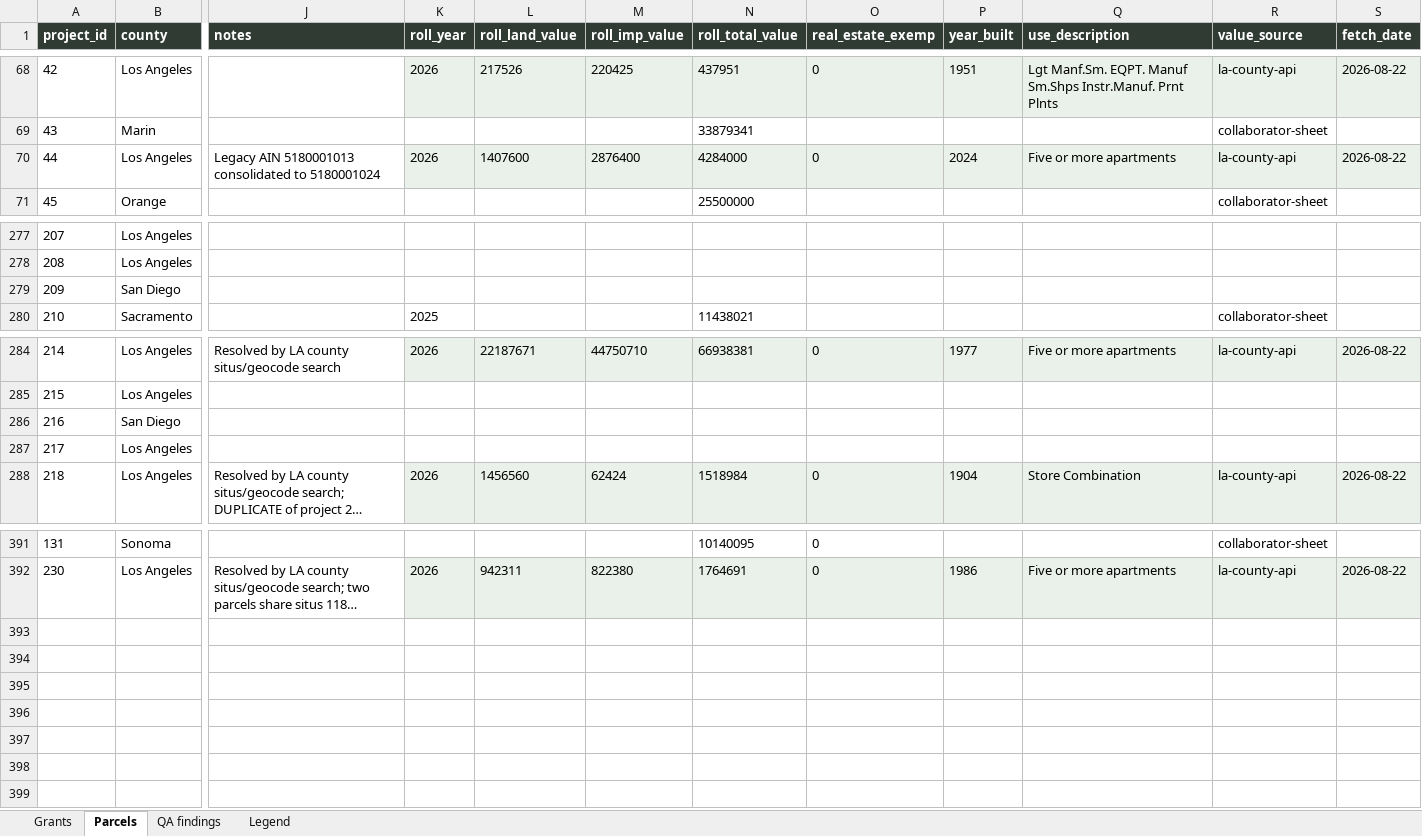
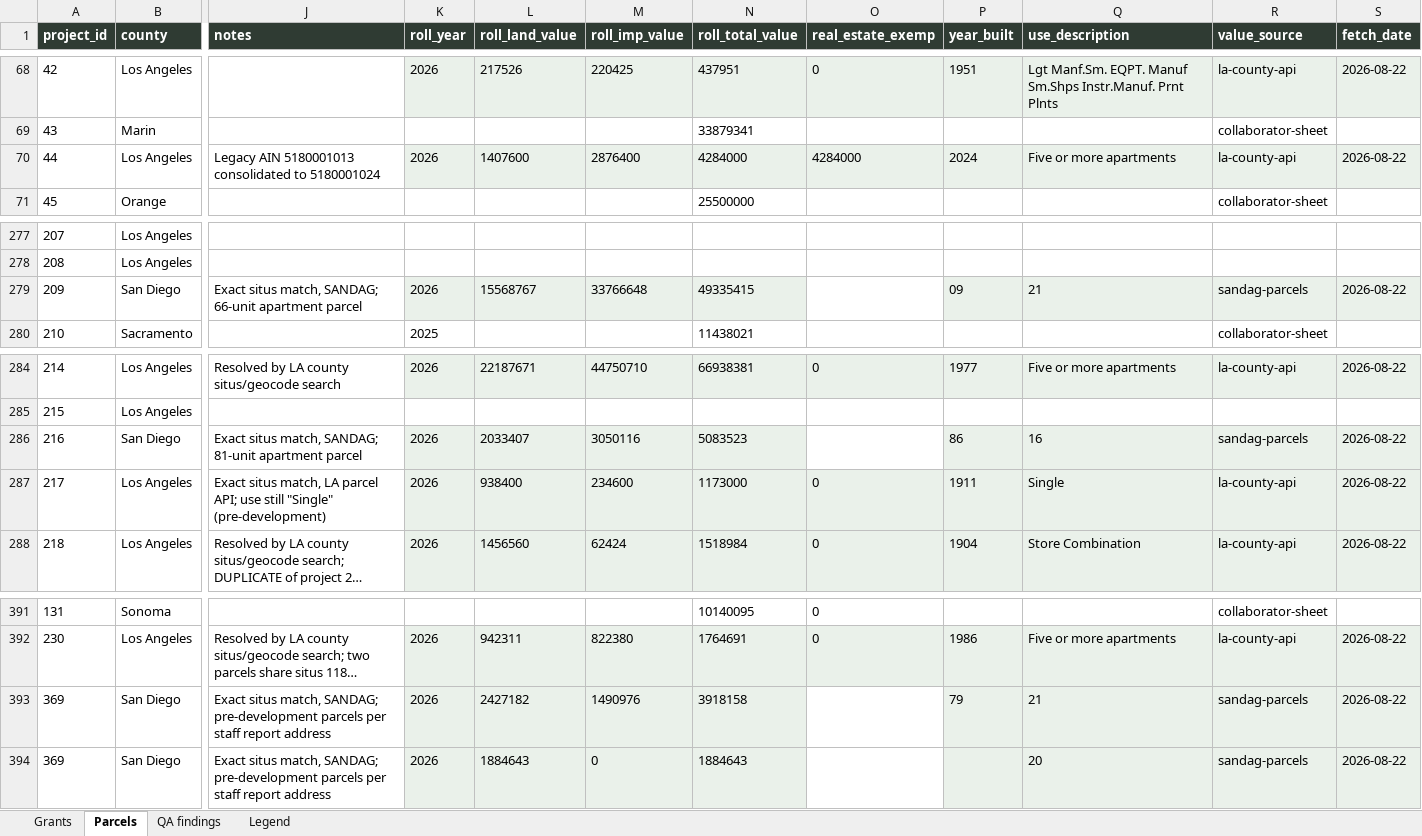
Before and after one commit to adghayes/jpa-welfare-exemptions, an Excel workbook: output/dataset/review.xlsx, sheet Parcels, drawn as a sheet; only a part is shown, gaps mark what is left out; long unchanged cells end in …; values as stored, in another font and other column widths than the file's, no borders; removed rows and columns are numbered as before the commit, all else as after; rows hold the shown columns only; the diff names each change by its address in the sheet, - before the commit and + after, or states it on an @@ line.

```diff
--- a/output/dataset/review.xlsx (sheet Parcels)
+++ b/output/dataset/review.xlsx (sheet Parcels)
-O70 (real_estate_exemp): 0
+O70 (real_estate_exemp): 4284000
-row 279: 209 | San Diego
+row 279: 209 | San Diego | Exact situs match, SANDAG; 66-unit apartment parcel | 2026 | 15568767 | 33766648 | 49335415 |  | 09 | 21 | sandag-parcels | 2026-08-22
-row 286: 216 | San Diego
-row 287: 217 | Los Angeles
+row 286: 216 | San Diego | Exact situs match, SANDAG; 81-unit apartment parcel | 2026 | 2033407 | 3050116 | 5083523 |  | 86 | 16 | sandag-parcels | 2026-08-22
+row 287: 217 | Los Angeles | Exact situs match, LA parcel API; use still "Single" (pre-development) | 2026 | 938400 | 234600 | 1173000 | 0 | 1911 | Single | la-county-api | 2026-08-22
+row 393: 369 | San Diego | Exact situs match, SANDAG; pre-development parcels per staff report address | 2026 | 2427182 | 1490976 | 3918158 |  | 79 | 21 | sandag-parcels | 2026-08-22
+row 394: 369 | San Diego | Exact situs match, SANDAG; pre-development parcels per staff report address | 2026 | 1884643 | 0 | 1884643 |  |  | 20 | sandag-parcels | 2026-08-22
```
Also changed, not shown: sheet QA findings, sheet Grants, 8 other files.
